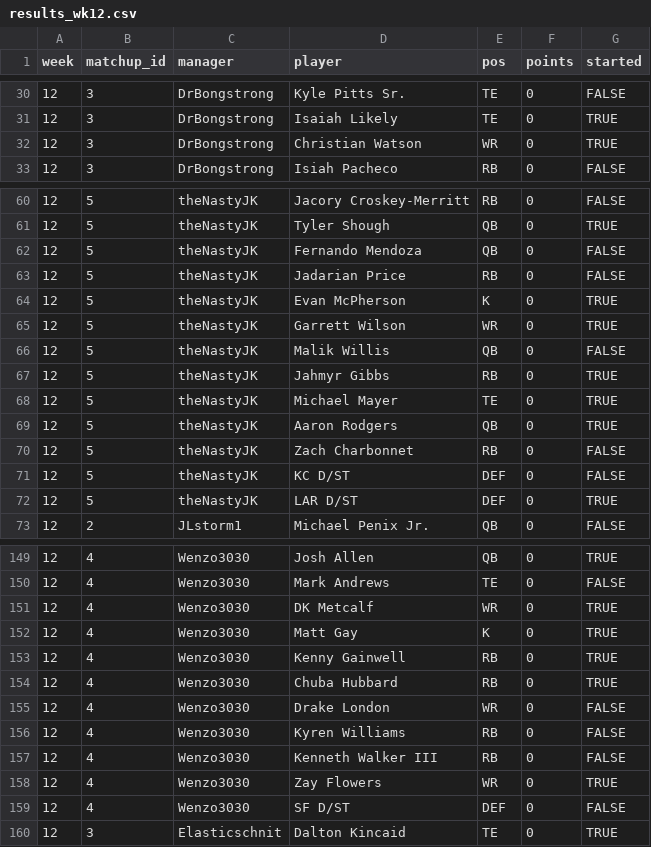
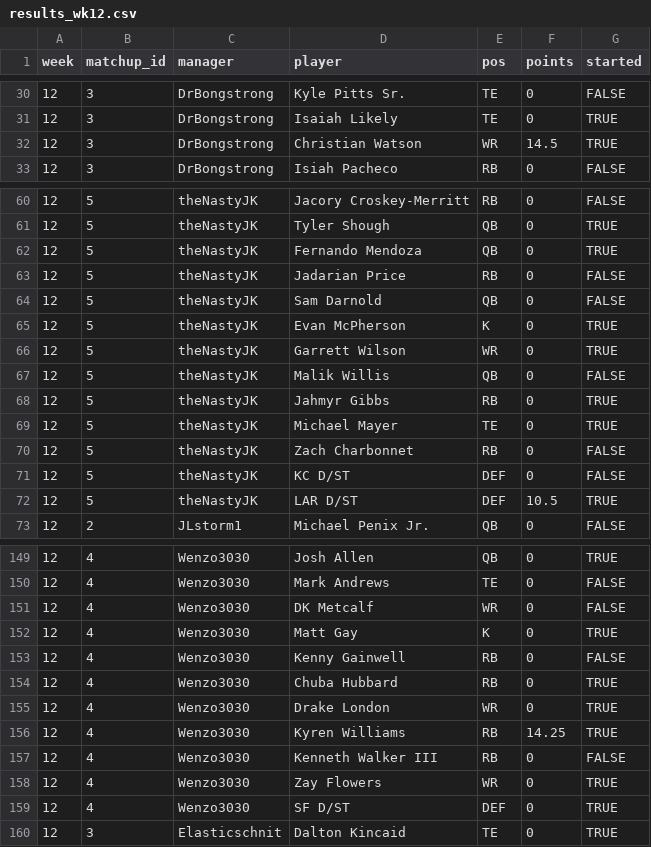
Before and after one commit to mikemartin/fantasy-football-auction-optimizer, a CSV file: data/league/results_wk12.csv, drawn as a sheet; only a part is shown, gaps mark what is left out; the diff covers the shown part only.

```diff
--- a/data/league/results_wk12.csv
+++ b/data/league/results_wk12.csv
@@ -31,3 +31,3 @@ week,matchup_id,manager,player,pos,points,started
 12,3,DrBongstrong,Isaiah Likely,TE,0,TRUE
-12,3,DrBongstrong,Christian Watson,WR,0,TRUE
+12,3,DrBongstrong,Christian Watson,WR,14.5,TRUE
 12,3,DrBongstrong,Isiah Pacheco,RB,0,FALSE
@@ -61,4 +61,5 @@ week,matchup_id,manager,player,pos,points,started
 12,5,theNastyJK,Tyler Shough,QB,0,TRUE
-12,5,theNastyJK,Fernando Mendoza,QB,0,FALSE
+12,5,theNastyJK,Fernando Mendoza,QB,0,TRUE
 12,5,theNastyJK,Jadarian Price,RB,0,FALSE
+12,5,theNastyJK,Sam Darnold,QB,0,FALSE
 12,5,theNastyJK,Evan McPherson,K,0,TRUE
@@ -68,6 +69,5 @@ week,matchup_id,manager,player,pos,points,started
 12,5,theNastyJK,Michael Mayer,TE,0,TRUE
-12,5,theNastyJK,Aaron Rodgers,QB,0,TRUE
 12,5,theNastyJK,Zach Charbonnet,RB,0,FALSE
 12,5,theNastyJK,KC D/ST,DEF,0,FALSE
-12,5,theNastyJK,LAR D/ST,DEF,0,TRUE
+12,5,theNastyJK,LAR D/ST,DEF,10.5,TRUE
 12,2,JLstorm1,Michael Penix Jr.,QB,0,FALSE
@@ -150,11 +150,11 @@ week,matchup_id,manager,player,pos,points,started
 12,4,Wenzo3030,Mark Andrews,TE,0,FALSE
-12,4,Wenzo3030,DK Metcalf,WR,0,TRUE
+12,4,Wenzo3030,DK Metcalf,WR,0,FALSE
 12,4,Wenzo3030,Matt Gay,K,0,TRUE
-12,4,Wenzo3030,Kenny Gainwell,RB,0,TRUE
+12,4,Wenzo3030,Kenny Gainwell,RB,0,FALSE
 12,4,Wenzo3030,Chuba Hubbard,RB,0,TRUE
-12,4,Wenzo3030,Drake London,WR,0,FALSE
-12,4,Wenzo3030,Kyren Williams,RB,0,FALSE
+12,4,Wenzo3030,Drake London,WR,0,TRUE
+12,4,Wenzo3030,Kyren Williams,RB,14.25,TRUE
 12,4,Wenzo3030,Kenneth Walker III,RB,0,FALSE
 12,4,Wenzo3030,Zay Flowers,WR,0,TRUE
-12,4,Wenzo3030,SF D/ST,DEF,0,FALSE
+12,4,Wenzo3030,SF D/ST,DEF,0,TRUE
 12,3,Elasticschnit,Dalton Kincaid,TE,0,TRUE
```
Also changed, not shown: 12 edited cells elsewhere in this file, data/league/free_agents.csv, data/league/rosters.csv, 5 other files.
